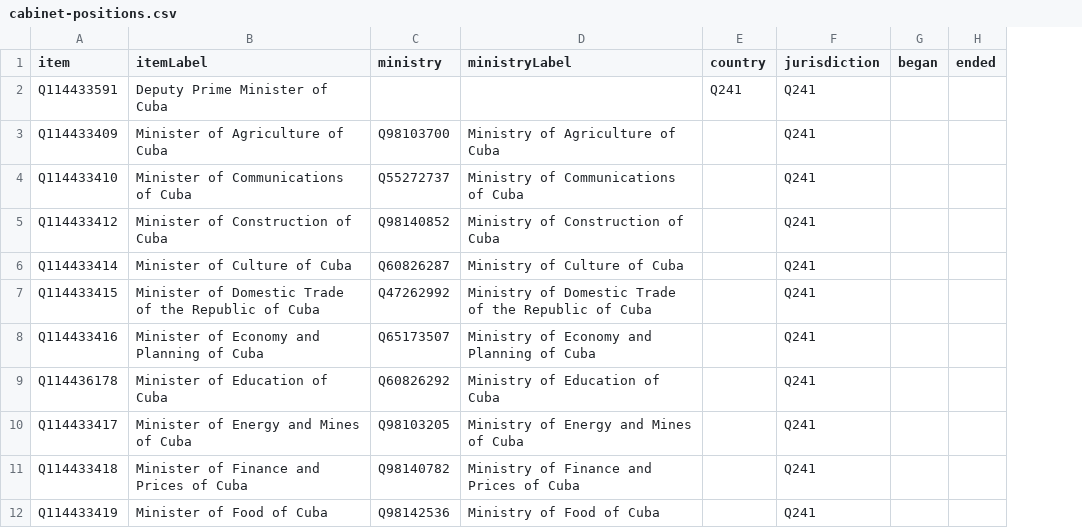
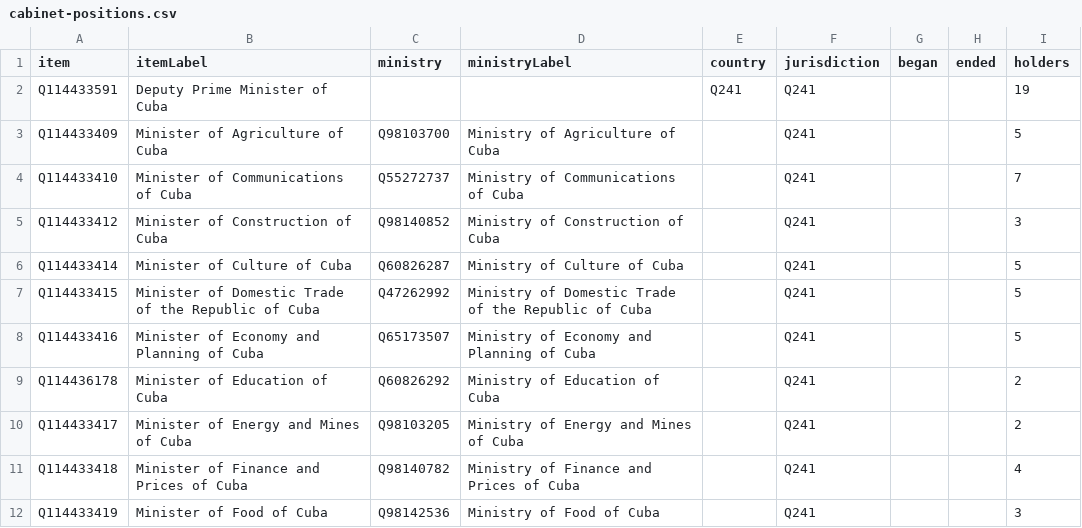
Before and after one commit to every-politician-scrapers/cuba, a CSV file: wikidata/results/cabinet-positions.csv, drawn as a sheet; only a part is shown; the diff names each change by its address in the sheet, - before the commit and + after, or states it on an @@ line.

Commit message:
add holder count to cabinet-positions SPARQL

```diff
--- a/wikidata/results/cabinet-positions.csv
+++ b/wikidata/results/cabinet-positions.csv
+column I (holders), rows 2-12: 19 | 5 | 7 | 3 | 5 | 5 | 5 | 2 | 2 | 4 | 3
```
Also changed, not shown: 1 other file.
